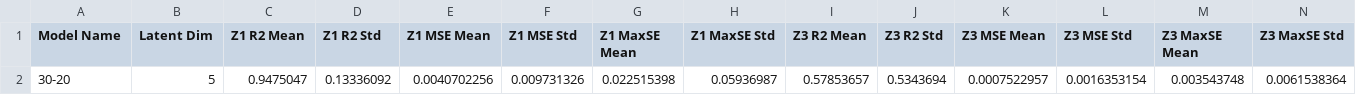
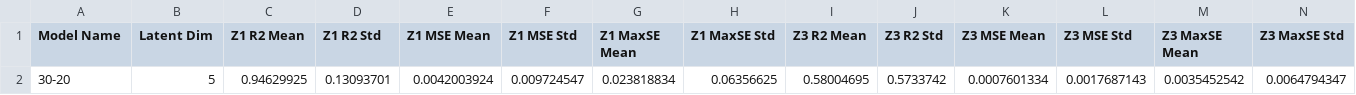
Before and after one commit to FedericoSbarbati/Lorenz-Toy, a CSV file: Decoder Analysis Data/30-20.csv, drawn as a sheet; only a part is shown; removed rows and columns are numbered as before the commit, all else as after; rows hold the shown columns only; the diff names each change by its address in the sheet, - before the commit and + after, or states it on an @@ line.

```diff
--- a/Decoder Analysis Data/30-20.csv
+++ b/Decoder Analysis Data/30-20.csv
-row 2: 30-20 | 5 | 0.9475047 | 0.13336092 | 0.0040702256 | 0.009731326 | 0.022515398 | 0.05936987 | 0.57853657 | 0.5343694 | 0.0007522957 | 0.0016353154 | 0.003543748 | 0.0061538364
+row 2: 30-20 | 5 | 0.94629925 | 0.13093701 | 0.0042003924 | 0.009724547 | 0.023818834 | 0.06356625 | 0.58004695 | 0.5733742 | 0.0007601334 | 0.0017687143 | 0.0035452542 | 0.0064794347
```
Also changed, not shown: 22 other files.
